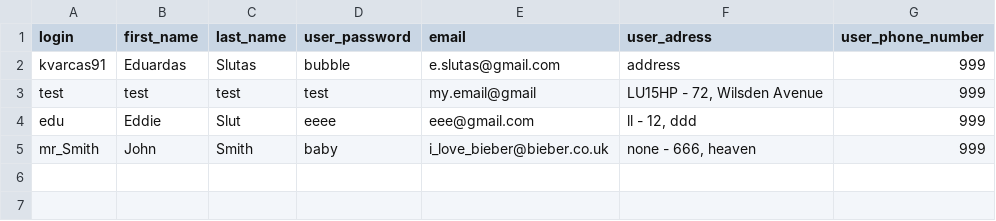
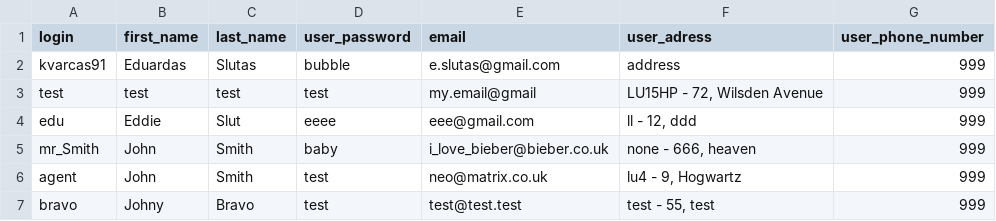
Before and after one commit to SMXaS/Shared-Power, a CSV file: Data/users.csv, drawn as a sheet; the diff names each change by its address in the sheet, - before the commit and + after, or states it on an @@ line.

```diff
--- a/Data/users.csv
+++ b/Data/users.csv
+row 6: agent | John | Smith | test | neo@matrix.co.uk | lu4 - 9, Hogwartz | 999
+row 7: bravo | Johny | Bravo | test | test@test.test | test - 55, test | 999
```
Also changed, not shown: 3 other files.
